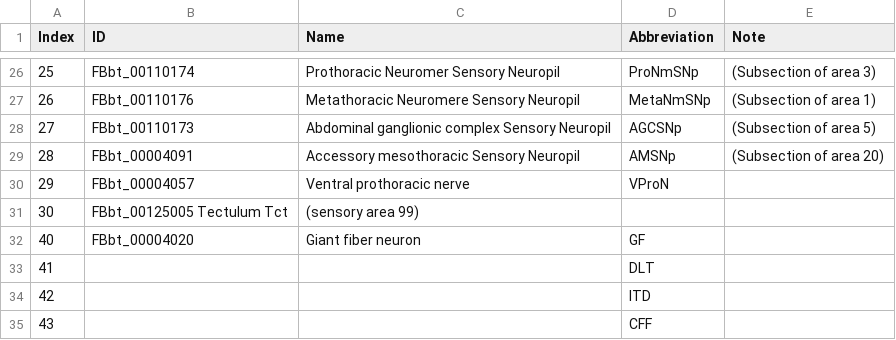
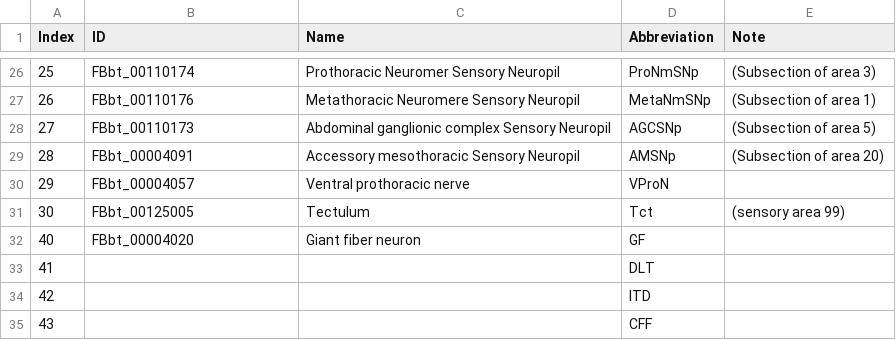
Before and after one commit to Robbie1977/DrosAdultTAGdomains, a TSV file: refData/IndexKey.tsv, drawn as a sheet; only a part is shown, gaps mark what is left out.

Commit message:
tab fix

```diff
--- a/refData/IndexKey.tsv
+++ b/refData/IndexKey.tsv
@@ -30,3 +30,3 @@ Index	ID	Name	Abbreviation	Note
 29	FBbt_00004057	Ventral prothoracic nerve	VProN	
-30	FBbt_00125005 Tectulum  Tct	(sensory area 99)
+30	FBbt_00125005	Tectulum	Tct	(sensory area 99)
 40	FBbt_00004020	Giant fiber neuron	GF	
```
